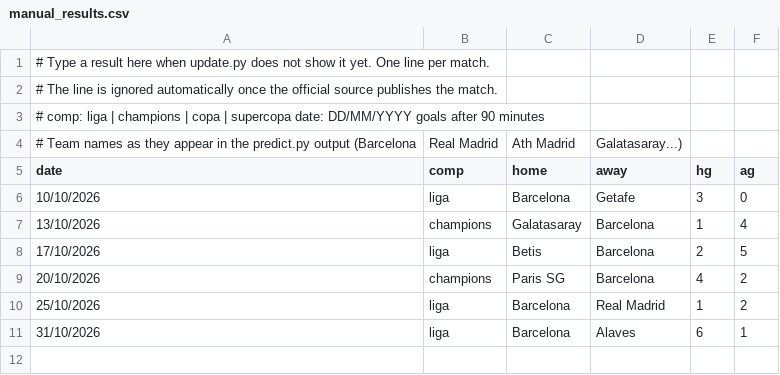
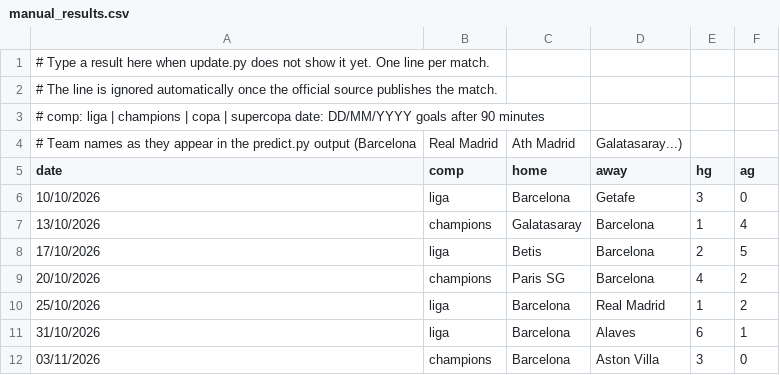
Before and after one commit to DanielBarranco-Phy/fcb_predictions, a CSV file: manual_results.csv, drawn as a sheet; the diff names each change by its address in the sheet, - before the commit and + after, or states it on an @@ line.

```diff
--- a/manual_results.csv
+++ b/manual_results.csv
+row 12: 03/11/2026 | champions | Barcelona | Aston Villa | 3 | 0
```
Also changed, not shown: predictions.csv, track_record.csv, 1 other file.
